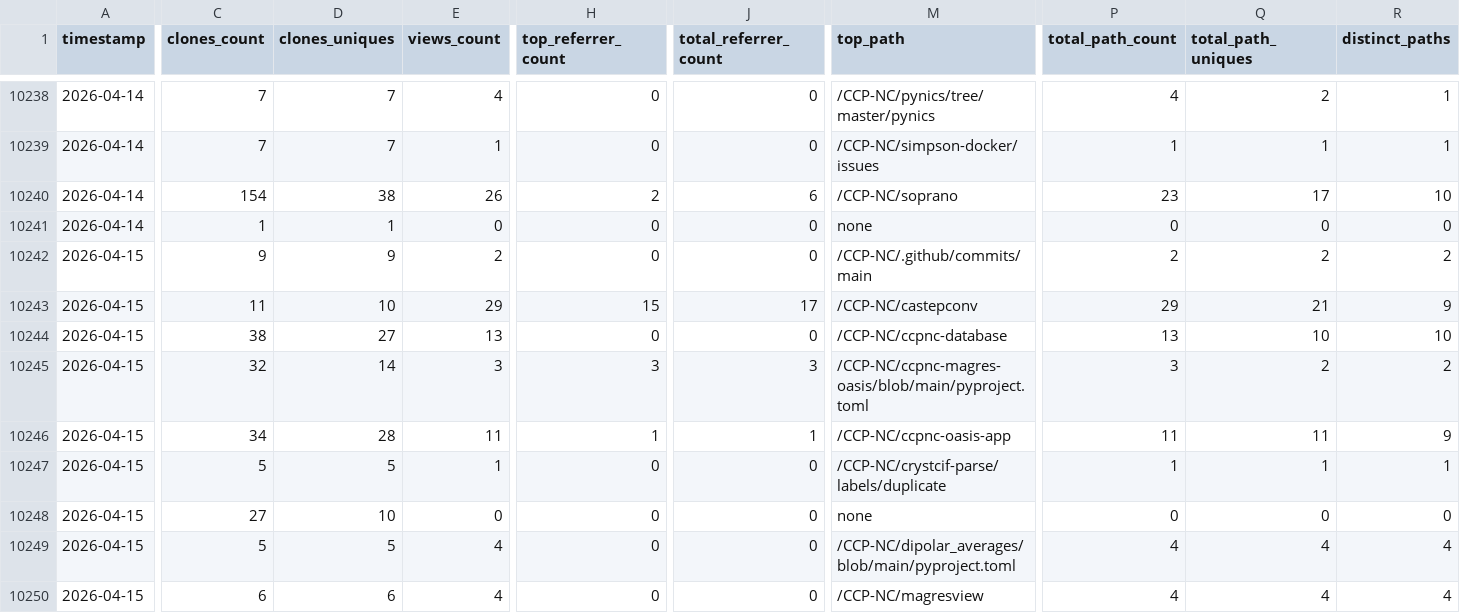
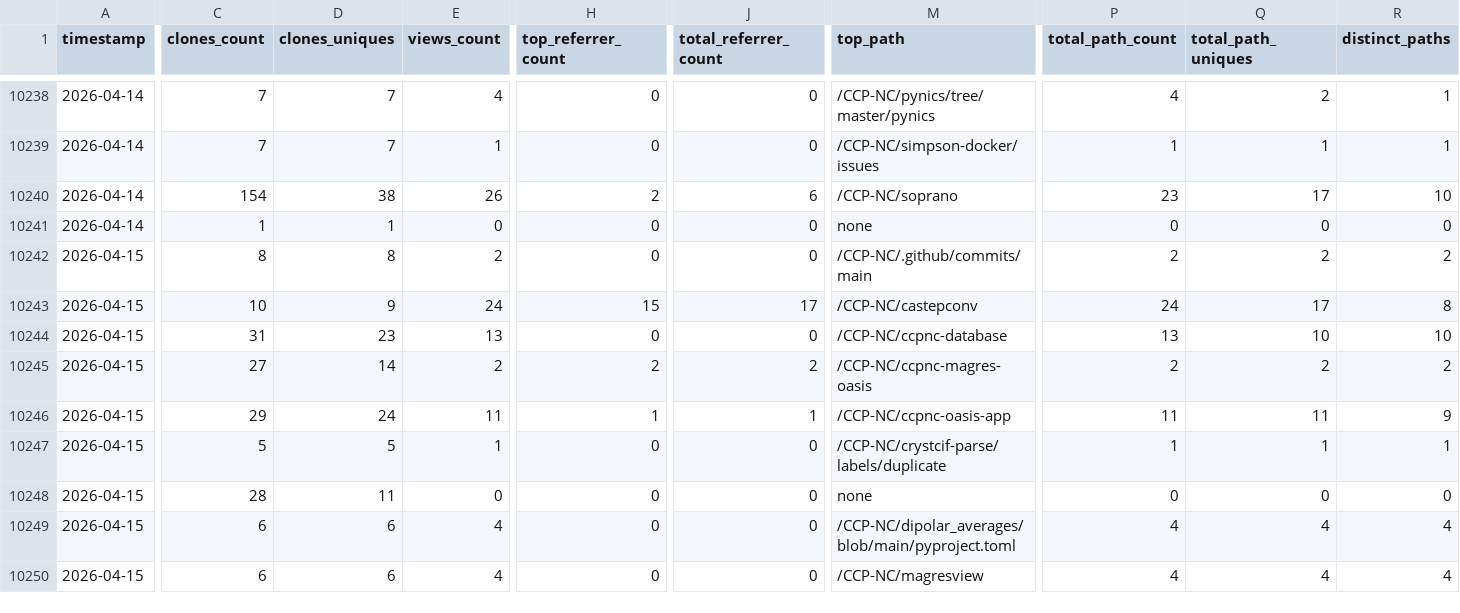
Before and after one commit to CCP-NC/metrics, a CSV file: traffic-stats/summary.csv, drawn as a sheet; only a part is shown, gaps mark what is left out; the diff covers the shown part only; the diff names each change by its address in the sheet, - before the commit and + after, or states it on an @@ line.

```diff
--- a/traffic-stats/summary.csv
+++ b/traffic-stats/summary.csv
-C10242 (clones_count): 9
+C10242 (clones_count): 8
-D10242 (clones_uniques): 9
+D10242 (clones_uniques): 8
-C10243 (clones_count): 11
+C10243 (clones_count): 10
-D10243 (clones_uniques): 10
+D10243 (clones_uniques): 9
-E10243 (views_count): 29
+E10243 (views_count): 24
-P10243 (total_path_count): 29
+P10243 (total_path_count): 24
-Q10243 (total_path_uniques): 21
+Q10243 (total_path_uniques): 17
-R10243 (distinct_paths): 9
+R10243 (distinct_paths): 8
-C10244 (clones_count): 38
+C10244 (clones_count): 31
-D10244 (clones_uniques): 27
+D10244 (clones_uniques): 23
-C10245 (clones_count): 32
+C10245 (clones_count): 27
-E10245 (views_count): 3
+E10245 (views_count): 2
-H10245 (top_referrer_count): 3
+H10245 (top_referrer_count): 2
-J10245 (total_referrer_count): 3
+J10245 (total_referrer_count): 2
-M10245 (top_path): /CCP-NC/ccpnc-magres-oasis/blob/main/pyproject.toml
+M10245 (top_path): /CCP-NC/ccpnc-magres-oasis
-P10245 (total_path_count): 3
+P10245 (total_path_count): 2
-C10246 (clones_count): 34
+C10246 (clones_count): 29
-D10246 (clones_uniques): 28
+D10246 (clones_uniques): 24
-C10248 (clones_count): 27
+C10248 (clones_count): 28
-D10248 (clones_uniques): 10
+D10248 (clones_uniques): 11
-C10249 (clones_count): 5
+C10249 (clones_count): 6
-D10249 (clones_uniques): 5
+D10249 (clones_uniques): 6
```
Also changed, not shown: 43 edited cells elsewhere in this file, 52 other files.
